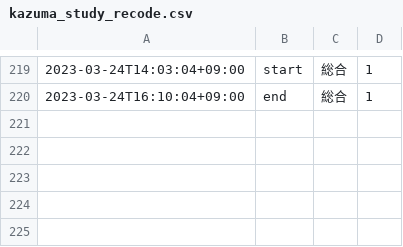
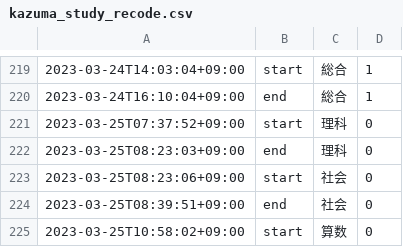
Before and after one commit to mustangsally1973/mustangasally1973.github.io, a CSV file: data/kazuma_study_recode.csv, drawn as a sheet; only a part is shown, gaps mark what is left out; the diff names each change by its address in the sheet, - before the commit and + after, or states it on an @@ line.

Commit message:
update data

```diff
--- a/data/kazuma_study_recode.csv
+++ b/data/kazuma_study_recode.csv
+row 221: 2023-03-25T07:37:52+09:00 | start | 理科 | 0
+row 222: 2023-03-25T08:23:03+09:00 | end | 理科 | 0
+row 223: 2023-03-25T08:23:06+09:00 | start | 社会 | 0
+row 224: 2023-03-25T08:39:51+09:00 | end | 社会 | 0
+row 225: 2023-03-25T10:58:02+09:00 | start | 算数 | 0
```
